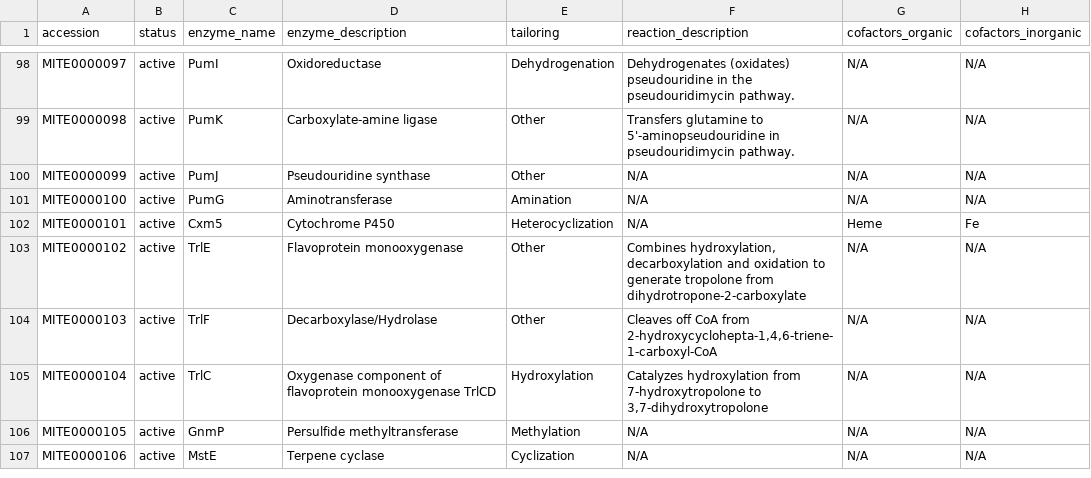
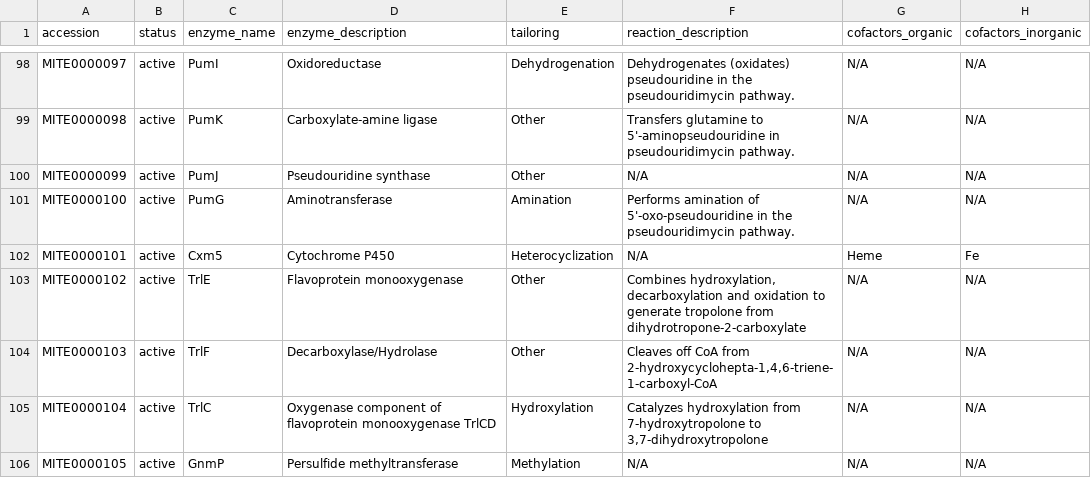
Before and after one commit to mite-standard/mite_data, a CSV file: mite_data/metadata/summary.csv, drawn as a sheet; only a part is shown, gaps mark what is left out; the shorter side is filled out with more unchanged rows; the diff names each change by its address in the sheet, - before the commit and + after, or states it on an @@ line.

```diff
--- a/mite_data/metadata/summary.csv
+++ b/mite_data/metadata/summary.csv
-F101 (reaction_description): N/A
+F101 (reaction_description): Performs amination of 5'-oxo-pseudouridine in the pseudouridimycin pathway.
```
Also changed, not shown: 4 other files.
